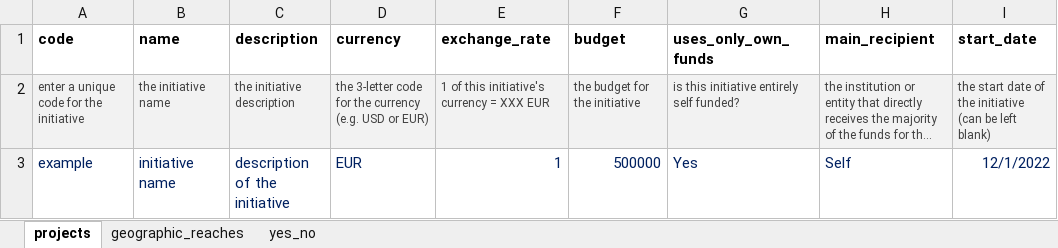
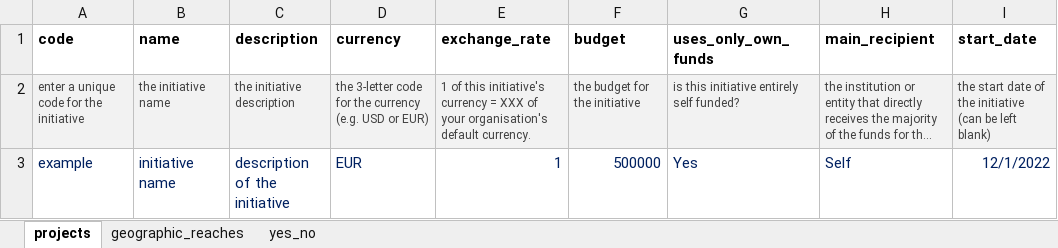
Before and after one commit to stats4sd/aec_portfolio, an Excel workbook: storage/app/Agroecology Funding Tool - Initiative Import Template.xlsx, sheet projects, drawn as a sheet; only a part is shown; long unchanged cells end in …; values as stored, in another font and other column widths than the file's, no borders; the diff names each change by its address in the sheet, - before the commit and + after, or states it on an @@ line.

Commit message:
update comment in excel file

```diff
--- a/storage/app/Agroecology Funding Tool - Initiative Import Template.xlsx (sheet projects)
+++ b/storage/app/Agroecology Funding Tool - Initiative Import Template.xlsx (sheet projects)
-E2 (exchange_rate): …= XXX EUR
+E2 (exchange_rate): …= XXX of your organisation's default currency.
```
